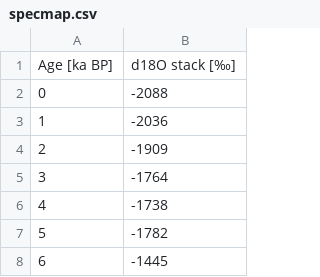
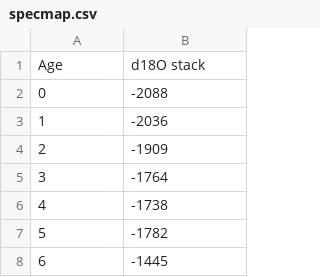
Before and after one commit to huberrob/Python-for-Beginners-MARUM-, a CSV file: specmap.csv, drawn as a sheet; only a part is shown; removed rows and columns are numbered as before the commit, all else as after; the diff names each change by its address in the sheet, - before the commit and + after, or states it on an @@ line.

Commit message:
Update specmap.csv

```diff
--- a/specmap.csv
+++ b/specmap.csv
-row 1: Age [ka BP] | d18O stack [‰]
+row 1: Age | d18O stack
```
